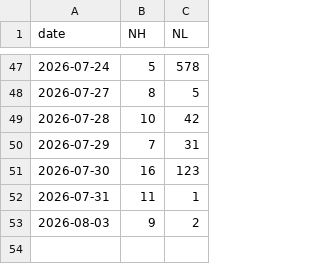
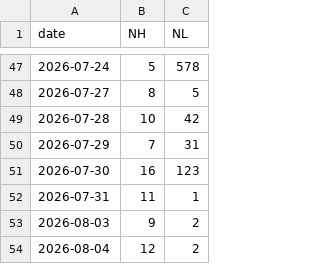
Before and after one commit to z1x2w3/a-share-nhnl, a CSV file: nhnl_history.csv, drawn as a sheet; only a part is shown, gaps mark what is left out; the diff names each change by its address in the sheet, - before the commit and + after, or states it on an @@ line.

```diff
--- a/nhnl_history.csv
+++ b/nhnl_history.csv
+row 54: 2026-08-04 | 12 | 2
```
Also changed, not shown: 1 other file.
